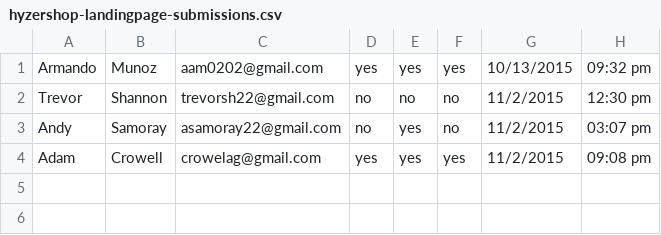
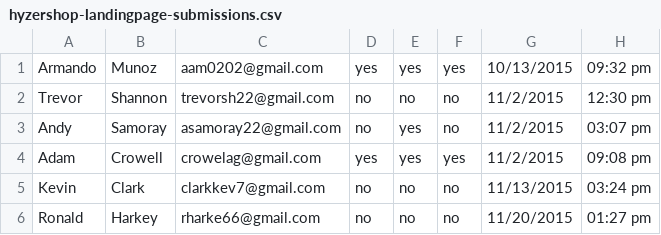
Before and after one commit to BurlesonBrad/site, a CSV file: lp-data/hyzershop-landingpage-submissions.csv, drawn as a sheet.

Commit message:
update

```diff
--- a/lp-data/hyzershop-landingpage-submissions.csv
+++ b/lp-data/hyzershop-landingpage-submissions.csv
@@ -4 +4,3 @@ Andy,Samoray,asamoray22@gmail.com,no,yes,no,11/2/2015,"03:07 pm"
 Adam,Crowell,crowelag@gmail.com,yes,yes,yes,11/2/2015,"09:08 pm"
+Kevin,Clark,clarkkev7@gmail.com,no,no,no,11/13/2015,"03:24 pm"
+Ronald,Harkey,rharke66@gmail.com,no,no,no,11/20/2015,"01:27 pm"
```
